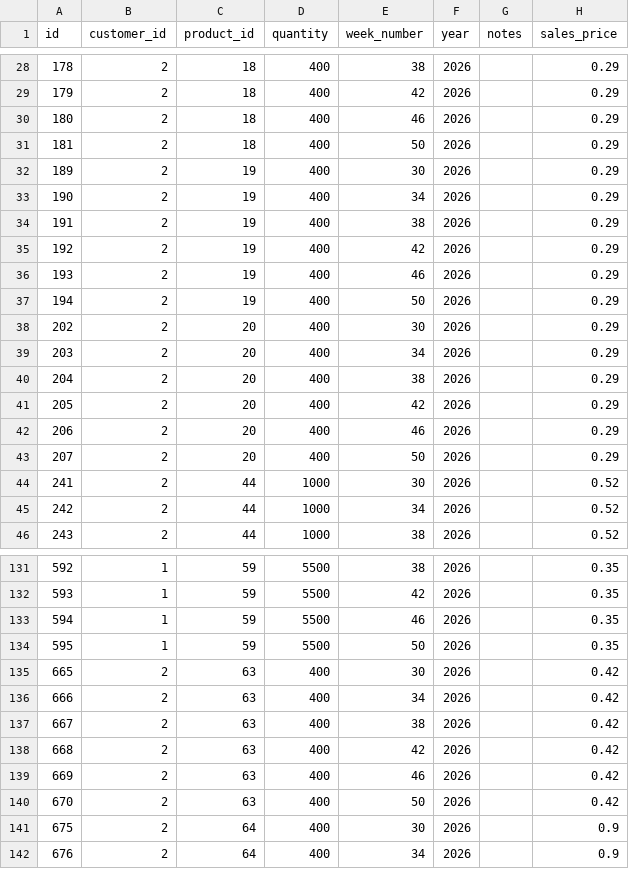
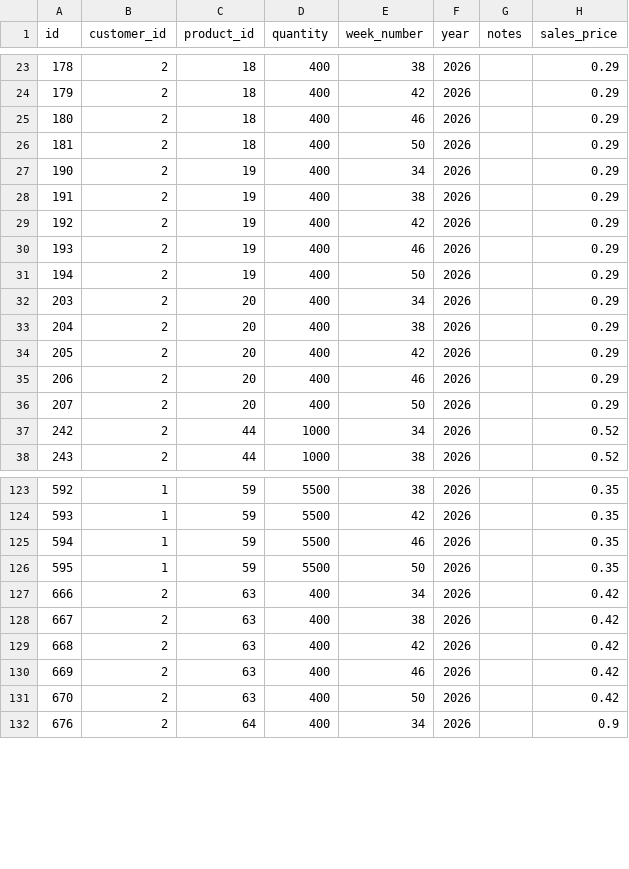
Before and after one commit to Pdvgpc/GPC-Orders-App, a CSV file: data/orders.csv, drawn as a sheet; only a part is shown, gaps mark what is left out; the diff covers the shown part only.

```diff
--- a/data/orders.csv
+++ b/data/orders.csv
@@ -31,3 +26,2 @@ id,customer_id,product_id,quantity,week_number,year,notes,sales_price
 181,2,18,400,50,2026,,0.29
-189,2,19,400,30,2026,,0.29
 190,2,19,400,34,2026,,0.29
@@ -37,3 +31,2 @@ id,customer_id,product_id,quantity,week_number,year,notes,sales_price
 194,2,19,400,50,2026,,0.29
-202,2,20,400,30,2026,,0.29
 203,2,20,400,34,2026,,0.29
@@ -43,3 +36,2 @@ id,customer_id,product_id,quantity,week_number,year,notes,sales_price
 207,2,20,400,50,2026,,0.29
-241,2,44,1000,30,2026,,0.52
 242,2,44,1000,34,2026,,0.52
@@ -134,3 +126,2 @@ id,customer_id,product_id,quantity,week_number,year,notes,sales_price
 595,1,59,5500,50,2026,,0.35
-665,2,63,400,30,2026,,0.42
 666,2,63,400,34,2026,,0.42
@@ -140,3 +131,2 @@ id,customer_id,product_id,quantity,week_number,year,notes,sales_price
 670,2,63,400,50,2026,,0.42
-675,2,64,400,30,2026,,0.9
 676,2,64,400,34,2026,,0.9
```
Also changed, not shown: 18 removed rows elsewhere in this file.
